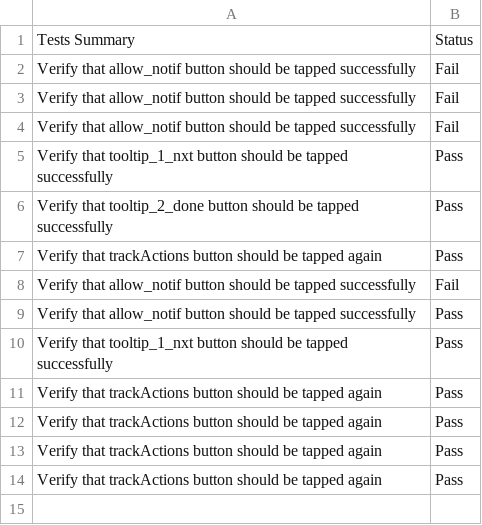
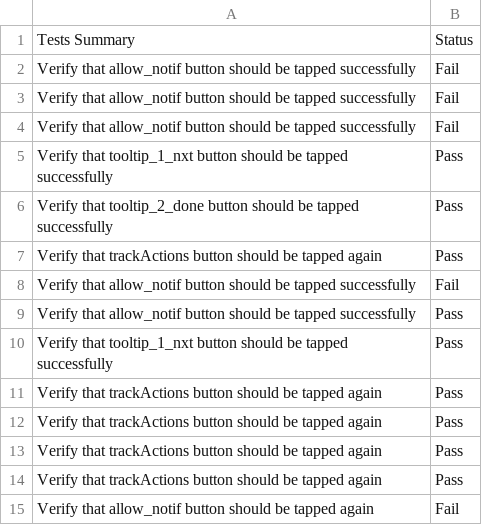
Before and after one commit to nasirsyasin/Dashboard_Earth_Automation-, a CSV file: Results/TrackAction_results.csv, drawn as a sheet.

```diff
--- a/Results/TrackAction_results.csv
+++ b/Results/TrackAction_results.csv
@@ -14 +14,2 @@ Verify that trackActions button should be tapped again,Pass
 Verify that trackActions button should be tapped again,Pass
+Verify that  allow_notif button should be tapped again,Fail
```
Also changed, not shown: Results/Login_results.csv, 6 other files.
